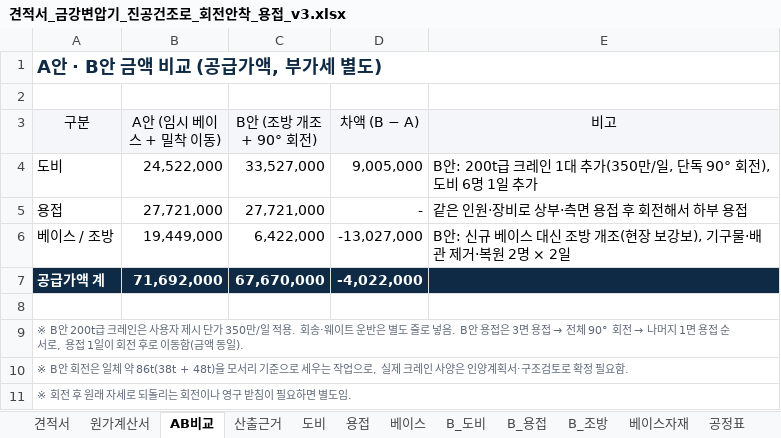
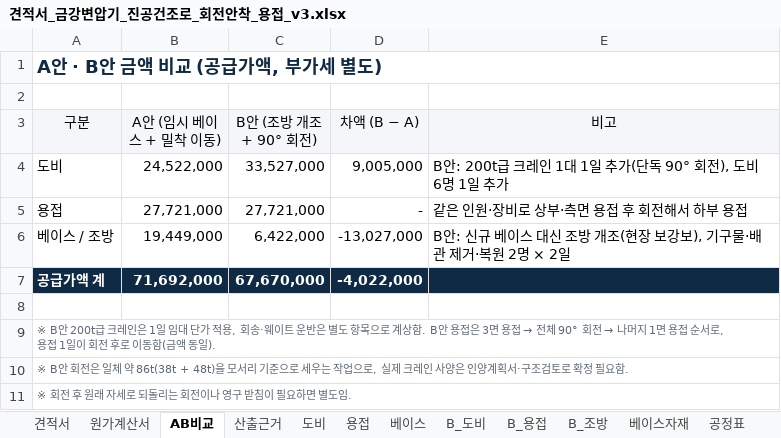
Before and after one commit to kdolbae/personal-task, an Excel workbook: experiments/2026-10-12-kkt-drying-furnace-base/estimate/견적서_금강변압기_진공건조로_회전안착_용접_v3.xlsx, sheet AB비교, drawn as a sheet; values as stored, in another font and other column widths than the file's, no borders; the diff names each change by its address in the sheet, - before the commit and + after, or states it on an @@ line.

```diff
--- a/experiments/2026-10-12-kkt-drying-furnace-base/estimate/견적서_금강변압기_진공건조로_회전안착_용접_v3.xlsx (sheet AB비교)
+++ b/experiments/2026-10-12-kkt-drying-furnace-base/estimate/견적서_금강변압기_진공건조로_회전안착_용접_v3.xlsx (sheet AB비교)
-E4 (비고): …1대 추가(350만/일, 단독 90°…
+E4 (비고): …1대 1일 추가(단독 90°…
-A9 (구분): …레인은 사용자 제시 단가 350만/일 적용. 회송·웨이트 운반은 별도 줄로 넣음. B안…
+A9 (구분): …레인은 1일 임대 단가 적용, 회송·웨이트 운반은 별도 항목으로 계상함. B안…
```
Also changed, not shown: sheet 산출근거, sheet 베이스자재, sheet 견적서, sheet B_조방, sheet 베이스, sheet 원가계산서, 4 more sheets, other sheet tabs, formulas that keep their value, 3 other files.
